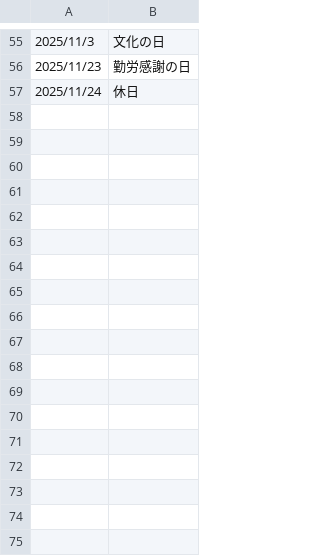
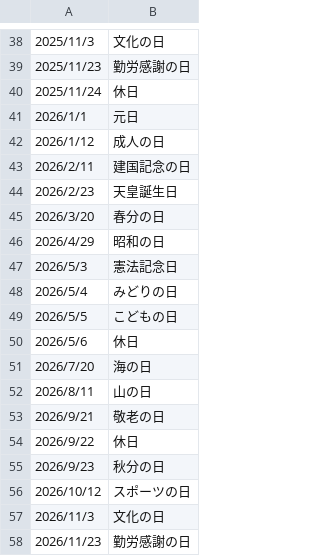
Before and after one commit to OhYeah-2-5/OhYeah-2-5.github.io, a CSV file: holiday_data/filtered_holidays.csv, drawn as a sheet; only a part is shown, gaps mark what is left out; the diff covers the shown part only; the diff names each change by its address in the sheet, - before the commit and + after, or states it on an @@ line.

```diff
--- a/holiday_data/filtered_holidays.csv
+++ b/holiday_data/filtered_holidays.csv
+row 41: 2026/1/1 | 元日
+row 42: 2026/1/12 | 成人の日
+row 43: 2026/2/11 | 建国記念の日
+row 44: 2026/2/23 | 天皇誕生日
+row 45: 2026/3/20 | 春分の日
+row 46: 2026/4/29 | 昭和の日
+row 47: 2026/5/3 | 憲法記念日
+row 48: 2026/5/4 | みどりの日
+row 49: 2026/5/5 | こどもの日
+row 50: 2026/5/6 | 休日
+row 51: 2026/7/20 | 海の日
+row 52: 2026/8/11 | 山の日
+row 53: 2026/9/21 | 敬老の日
+row 54: 2026/9/22 | 休日
+row 55: 2026/9/23 | 秋分の日
+row 56: 2026/10/12 | スポーツの日
+row 57: 2026/11/3 | 文化の日
+row 58: 2026/11/23 | 勤労感謝の日
```
Also changed, not shown: 17 removed rows elsewhere in this file, 3 other files.
